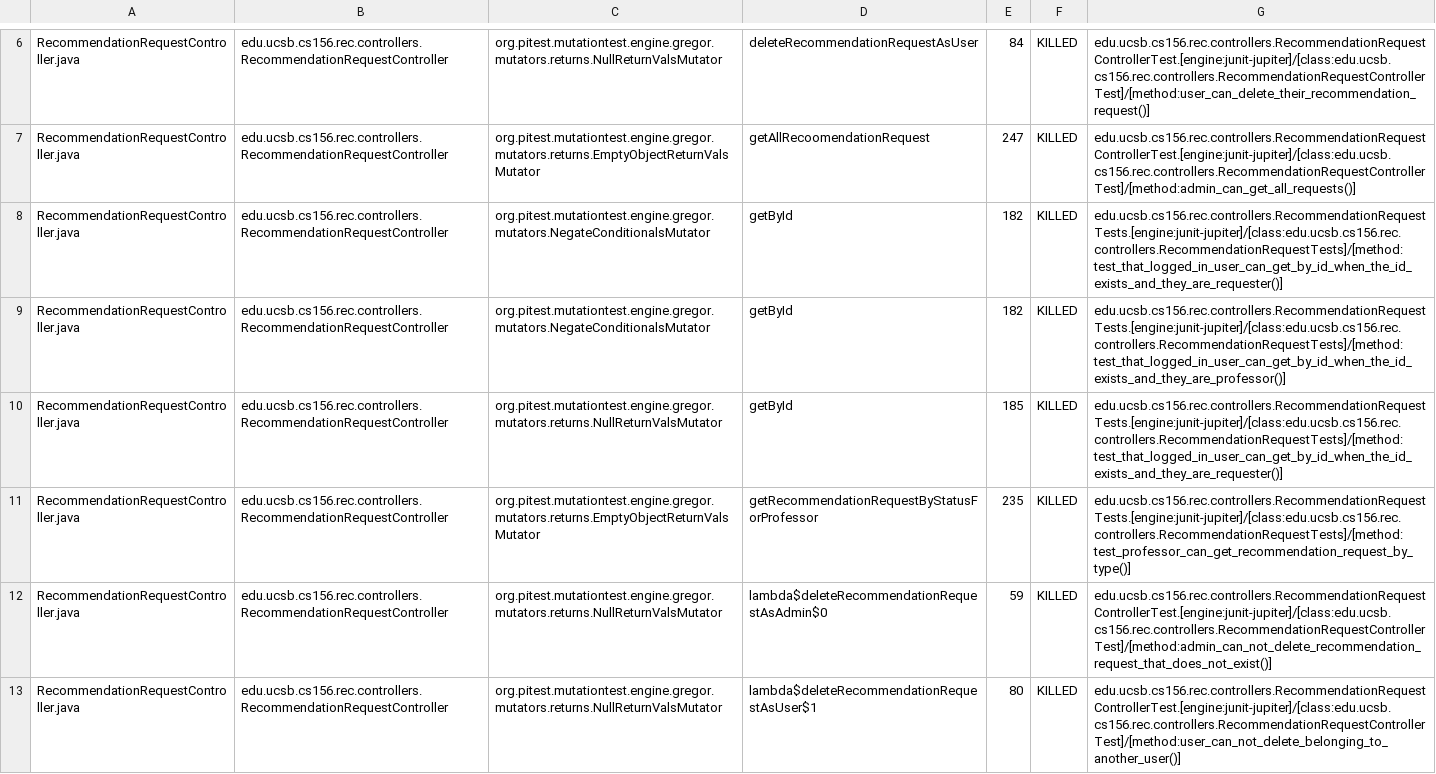
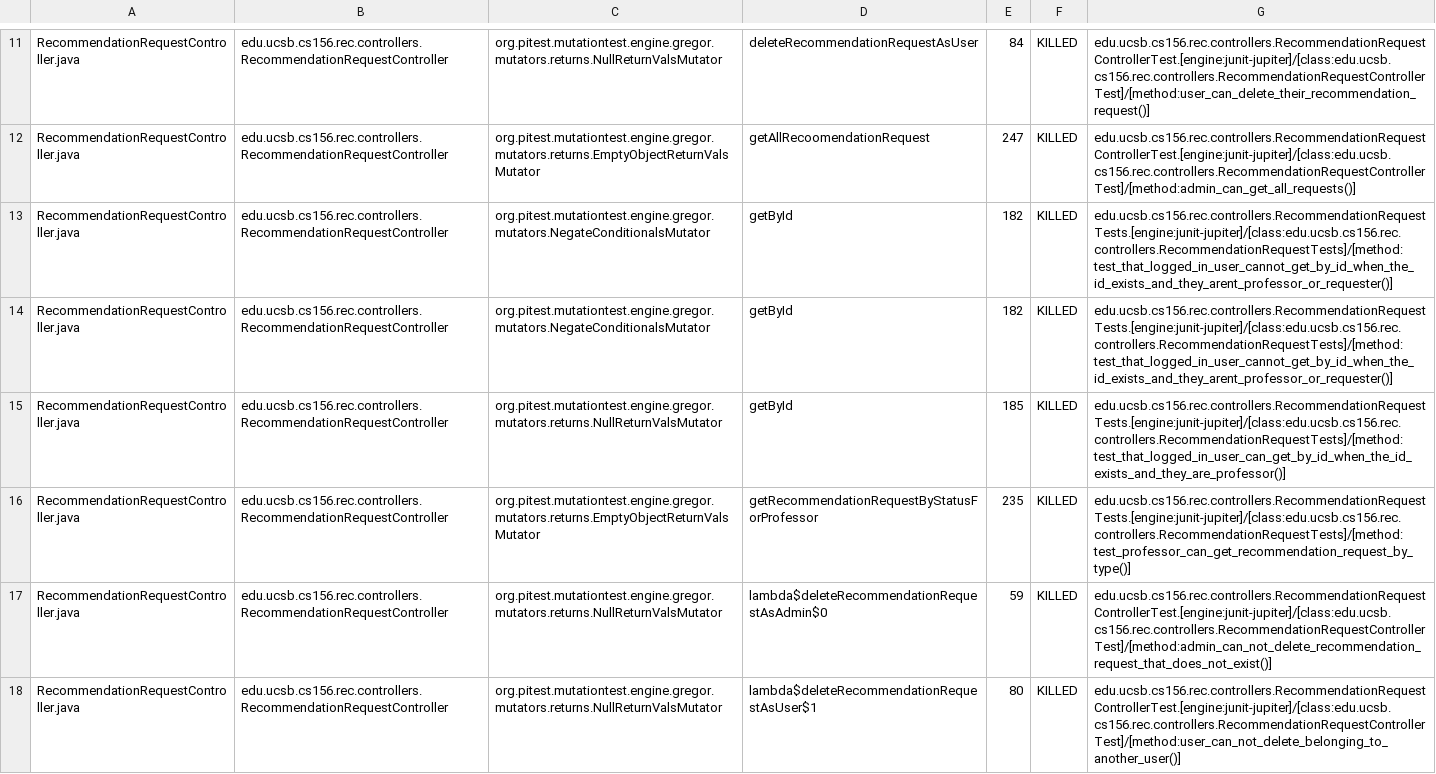
Before and after one commit to ucsb-cs156-s25/proj-rec-s25-14, a CSV file: prs/45/pitest/mutations.csv, drawn as a sheet; only a part is shown, gaps mark what is left out; the diff covers the shown part only.

Commit message:
Deploying to gh-pages from @ ucsb-cs156-s25/proj-rec-s25-14@65e6a1ebb40a4e4791b0d019b71129715701ab68 🚀

```diff
--- a/prs/45/pitest/mutations.csv
+++ b/prs/45/pitest/mutations.csv
@@ -7,5 +12,5 @@ RecommendationRequestController.java,edu.ucsb.cs156.rec.controllers.Recommendati
 RecommendationRequestController.java,edu.ucsb.cs156.rec.controllers.RecommendationRequestController,org.pitest.mutationtest.engine.gregor.mutators.returns.EmptyObjectReturnValsMutator,getAllRecoomendationRequest,247,KILLED,edu.ucsb.cs156.rec.controllers.RecommendationRequestControllerTest.[engine:junit-jupiter]/[class:edu.ucsb.cs156.rec.controllers.RecommendationRequestControllerTest]/[method:admin_can_get_all_requests()]
-RecommendationRequestController.java,edu.ucsb.cs156.rec.controllers.RecommendationRequestController,org.pitest.mutationtest.engine.gregor.mutators.NegateConditionalsMutator,getById,182,KILLED,edu.ucsb.cs156.rec.controllers.RecommendationRequestTests.[engine:junit-jupiter]/[class:edu.ucsb.cs156.rec.controllers.RecommendationRequestTests]/[method:test_that_logged_in_user_can_get_by_id_when_the_id_exists_and_they_are_requester()]
-RecommendationRequestController.java,edu.ucsb.cs156.rec.controllers.RecommendationRequestController,org.pitest.mutationtest.engine.gregor.mutators.NegateConditionalsMutator,getById,182,KILLED,edu.ucsb.cs156.rec.controllers.RecommendationRequestTests.[engine:junit-jupiter]/[class:edu.ucsb.cs156.rec.controllers.RecommendationRequestTests]/[method:test_that_logged_in_user_can_get_by_id_when_the_id_exists_and_they_are_professor()]
-RecommendationRequestController.java,edu.ucsb.cs156.rec.controllers.RecommendationRequestController,org.pitest.mutationtest.engine.gregor.mutators.returns.NullReturnValsMutator,getById,185,KILLED,edu.ucsb.cs156.rec.controllers.RecommendationRequestTests.[engine:junit-jupiter]/[class:edu.ucsb.cs156.rec.controllers.RecommendationRequestTests]/[method:test_that_logged_in_user_can_get_by_id_when_the_id_exists_and_they_are_requester()]
+RecommendationRequestController.java,edu.ucsb.cs156.rec.controllers.RecommendationRequestController,org.pitest.mutationtest.engine.gregor.mutators.NegateConditionalsMutator,getById,182,KILLED,edu.ucsb.cs156.rec.controllers.RecommendationRequestTests.[engine:junit-jupiter]/[class:edu.ucsb.cs156.rec.controllers.RecommendationRequestTests]/[method:test_that_logged_in_user_cannot_get_by_id_when_the_id_exists_and_they_arent_professor_or_requester()]
+RecommendationRequestController.java,edu.ucsb.cs156.rec.controllers.RecommendationRequestController,org.pitest.mutationtest.engine.gregor.mutators.NegateConditionalsMutator,getById,182,KILLED,edu.ucsb.cs156.rec.controllers.RecommendationRequestTests.[engine:junit-jupiter]/[class:edu.ucsb.cs156.rec.controllers.RecommendationRequestTests]/[method:test_that_logged_in_user_cannot_get_by_id_when_the_id_exists_and_they_arent_professor_or_requester()]
+RecommendationRequestController.java,edu.ucsb.cs156.rec.controllers.RecommendationRequestController,org.pitest.mutationtest.engine.gregor.mutators.returns.NullReturnValsMutator,getById,185,KILLED,edu.ucsb.cs156.rec.controllers.RecommendationRequestTests.[engine:junit-jupiter]/[class:edu.ucsb.cs156.rec.controllers.RecommendationRequestTests]/[method:test_that_logged_in_user_can_get_by_id_when_the_id_exists_and_they_are_professor()]
 RecommendationRequestController.java,edu.ucsb.cs156.rec.controllers.RecommendationRequestController,org.pitest.mutationtest.engine.gregor.mutators.returns.EmptyObjectReturnValsMutator,getRecommendationRequestByStatusForProfessor,235,KILLED,edu.ucsb.cs156.rec.controllers.RecommendationRequestTests.[engine:junit-jupiter]/[class:edu.ucsb.cs156.rec.controllers.RecommendationRequestTests]/[method:test_professor_can_get_recommendation_request_by_type()]
```
Also changed, not shown: 10 added rows, 10 removed rows, 18 moved rows and 10 edited cells elsewhere in this file, 11 other files.
